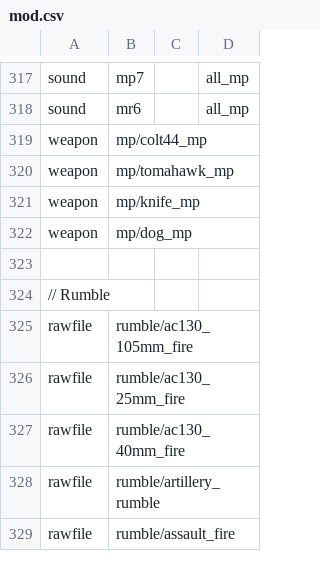
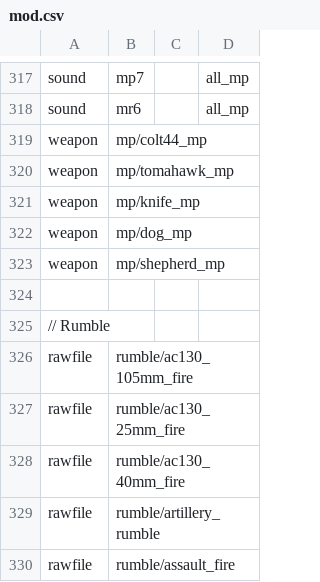
Before and after one commit to Iswenzz/SR-Speedrun, a CSV file: assets/mod.csv, drawn as a sheet; only a part is shown, gaps mark what is left out; the diff names each change by its address in the sheet, - before the commit and + after, or states it on an @@ line.

```diff
--- a/assets/mod.csv
+++ b/assets/mod.csv
+row 323: weapon | mp/shepherd_mp
```
Also changed, not shown: assets/mp/playerStatsTable.csv, 3 other files.
